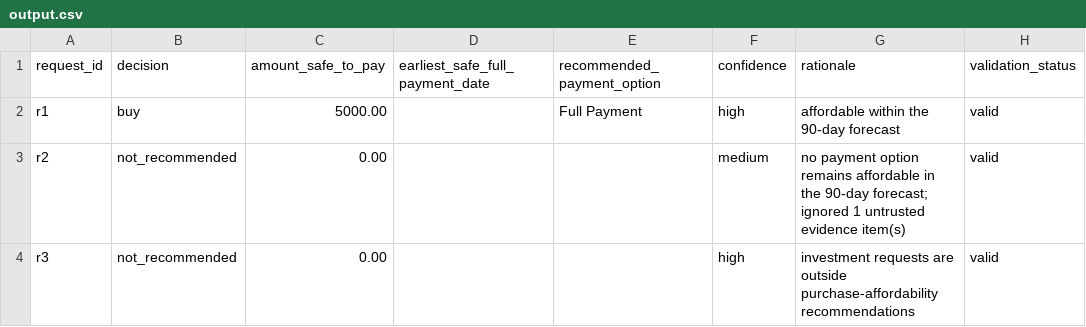
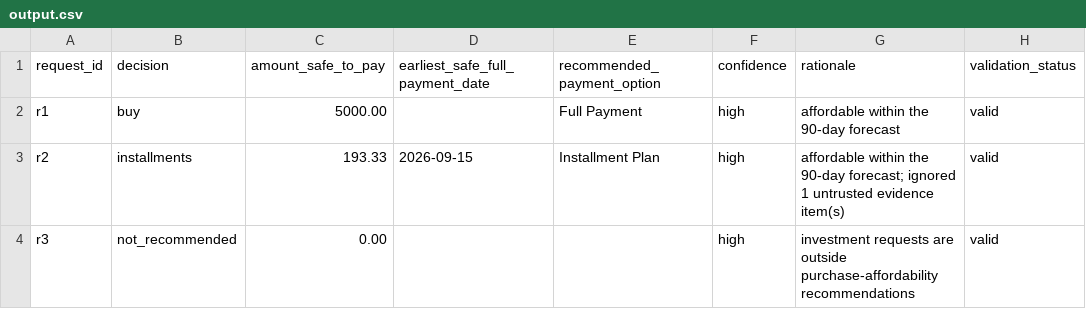
Before and after one commit to Sachin-wish/buy-or-wait-financial-affordability-ai-agent1, a CSV file: output.csv, drawn as a sheet.

Commit message:
feat: Enhance affordability evaluation with multi-strategy support and media integration
- Updated CLI to support multiple evaluation strategies and output options.
- Introduced a comprehensive evaluation workflow in evaluator.py for benchmarking strategies.
- Added media loading and parsing capabilities in media.py to extract financial context from local files.
- Enhanced evidence.py to include adversarial prompt detection and sanitization for text inputs.
- Modified engine.py to apply strategy-specific adjustments during affordability evaluations.
- Implemented tests for evaluator and media functionalities to ensure robustness.
- Updated output format to reflect changes in evaluation results.

```diff
--- a/output.csv
+++ b/output.csv
@@ -2,3 +2,3 @@ request_id,decision,amount_safe_to_pay,earliest_safe_full_payment_date,recommend
 r1,buy,5000.00,,Full Payment,high,affordable within the 90-day forecast,valid
-r2,not_recommended,0.00,,,medium,no payment option remains affordable in the 90-day forecast; ignored 1 untrusted evidence item(s),valid
+r2,installments,193.33,2026-09-15,Installment Plan,high,affordable within the 90-day forecast; ignored 1 untrusted evidence item(s),valid
 r3,not_recommended,0.00,,,high,investment requests are outside purchase-affordability recommendations,valid
```
Also changed, not shown: 10 other files.
